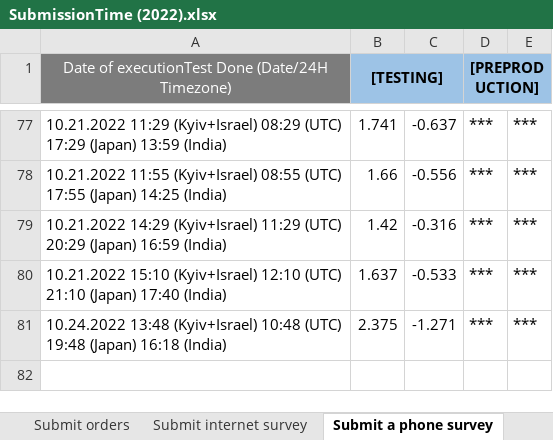
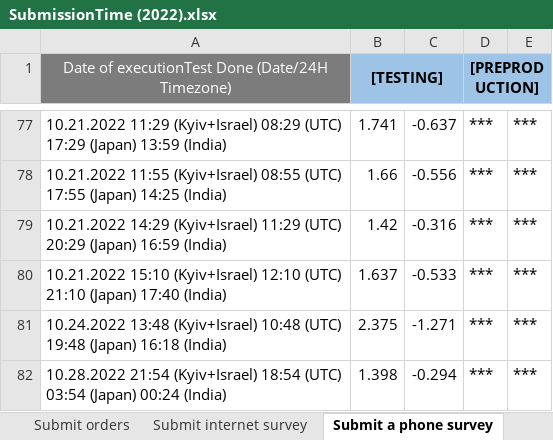
Before and after one commit to Ok2015/CheckerRFTests, an Excel workbook: ADtests/Resources/Extra files/RF LOAD RESULTS/SubmissionTime (2022).xlsx, sheet Submit a phone survey, drawn as a sheet; only a part is shown, gaps mark what is left out; values as stored, in another font and other column widths than the file's, no borders; conditional formats not drawn; the diff names each change by its address in the sheet, - before the commit and + after, or states it on an @@ line.

```diff
--- a/ADtests/Resources/Extra files/RF LOAD RESULTS/SubmissionTime (2022).xlsx (sheet Submit a phone survey)
+++ b/ADtests/Resources/Extra files/RF LOAD RESULTS/SubmissionTime (2022).xlsx (sheet Submit a phone survey)
+row 82: 10.28.2022 21:54 (Kyiv+Israel) 18:54 (UTC) 03:54 (Japan) 00:24 (India) | 1.398 | -0.294 | *** | ***
```
Also changed, not shown: sheet Submit internet survey, sheet Submit orders, sheet Checkertificate, ADtests/Resources/Extra files/RF LOAD RESULTS/SystemUPTime (08.2022).xlsx, 15 other files.
